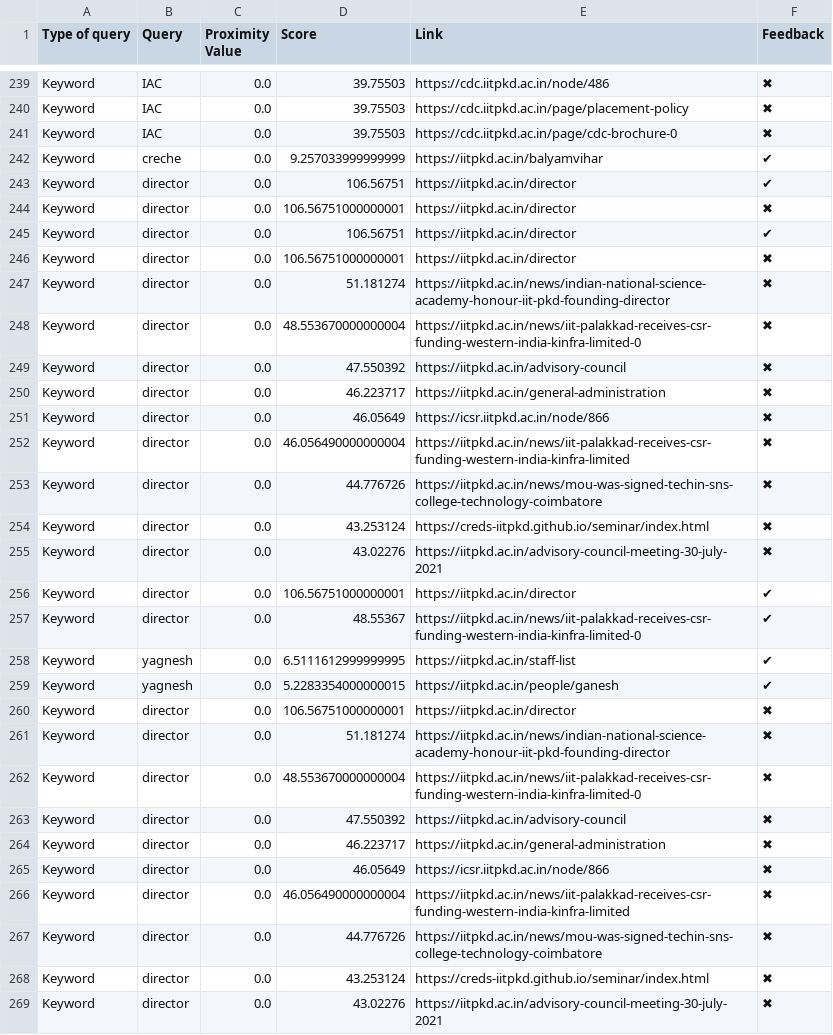
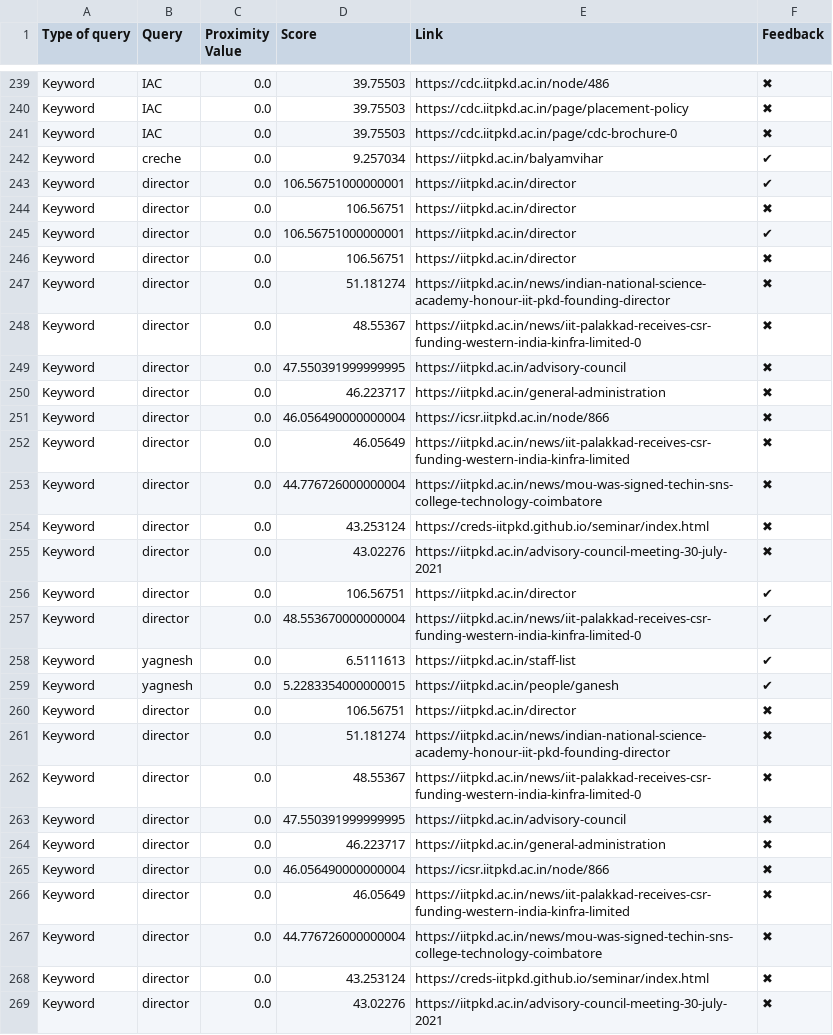
Before and after one commit to Yagneshv1/btp, a CSV file: evaluation_results.csv, drawn as a sheet; only a part is shown, gaps mark what is left out; removed rows and columns are numbered as before the commit, all else as after; the diff covers the shown part only; the diff names each change by its address in the sheet, - before the commit and + after, or states it on an @@ line.

Commit message:
Update CSV file

```diff
--- a/evaluation_results.csv
+++ b/evaluation_results.csv
-D242 (Score): 9.257033999999999
+D242 (Score): 9.257034
-row 243: Keyword | director | 0.0 | 106.56751 | https://iitpkd.ac.in/director | ✔
-F243 (Feedback): ✖
+F243 (Feedback): ✔
-F244 (Feedback): ✔
+F244 (Feedback): ✖
-F245 (Feedback): ✖
+F245 (Feedback): ✔
+row 246: Keyword | director | 0.0 | 106.56751 | https://iitpkd.ac.in/director | ✖
-D248 (Score): 48.553670000000004
+D248 (Score): 48.55367
-D249 (Score): 47.550392
+D249 (Score): 47.550391999999995
-D251 (Score): 46.05649
+D251 (Score): 46.056490000000004
-D252 (Score): 46.056490000000004
+D252 (Score): 46.05649
-D253 (Score): 44.776726
+D253 (Score): 44.776726000000004
@@ row 256 moved to row 137: Keyword @@
@@ row 141 moved to row 256: Keyword @@
-D257 (Score): 48.55367
+D257 (Score): 48.553670000000004
-D258 (Score): 6.5111612999999995
+D258 (Score): 6.5111613
-D260 (Score): 106.56751000000001
+D260 (Score): 106.56751
-D262 (Score): 48.553670000000004
+D262 (Score): 48.55367
-D263 (Score): 47.550392
+D263 (Score): 47.550391999999995
-D265 (Score): 46.05649
+D265 (Score): 46.056490000000004
-D266 (Score): 46.056490000000004
+D266 (Score): 46.05649
-D267 (Score): 44.776726
+D267 (Score): 44.776726000000004
```
Also changed, not shown: 1 added row and 27 edited cells elsewhere in this file.
